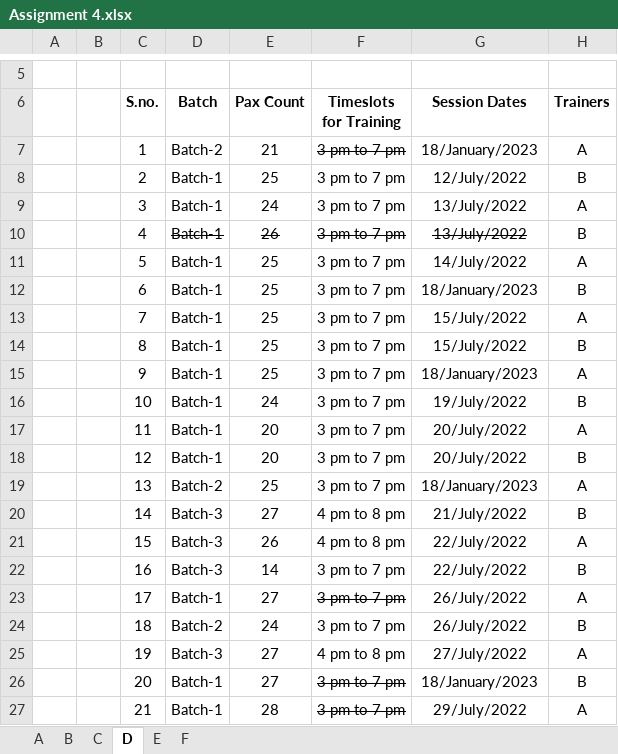
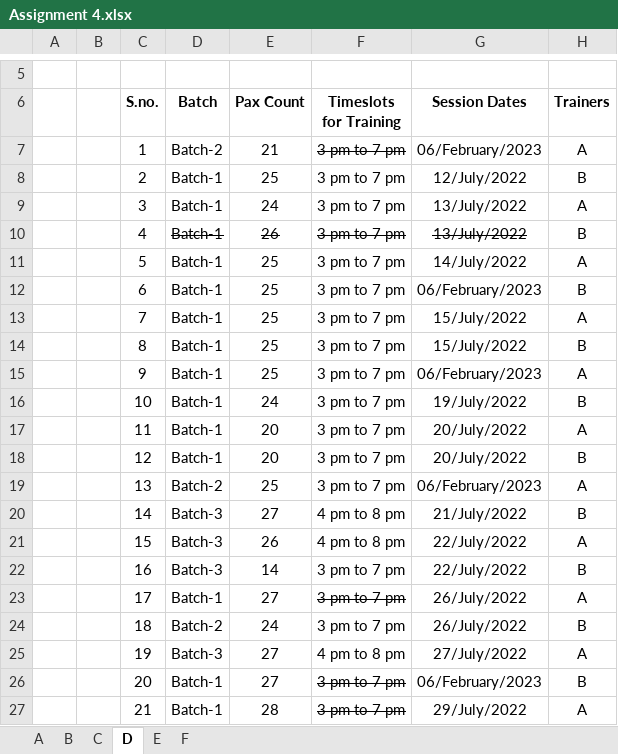
Before and after one commit to aatish-garje/Data_Analyst, an Excel workbook: Excel/Assignment 4.xlsx, sheet D, drawn as a sheet; only a part is shown, gaps mark what is left out; values as stored, in another font and other column widths than the file's, no borders; conditional formats not drawn; the diff names each change by its address in the sheet, - before the commit and + after, or states it on an @@ line.

```diff
--- a/Excel/Assignment 4.xlsx (sheet D)
+++ b/Excel/Assignment 4.xlsx (sheet D)
-G7 (Session Dates): 18/January/2023
+G7 (Session Dates): 06/February/2023
-G12 (Session Dates): 18/January/2023
+G12 (Session Dates): 06/February/2023
-G15 (Session Dates): 18/January/2023
+G15 (Session Dates): 06/February/2023
-G19 (Session Dates): 18/January/2023
+G19 (Session Dates): 06/February/2023
-G26 (Session Dates): 18/January/2023
+G26 (Session Dates): 06/February/2023
```
Also changed, not shown: sheet C, formulas that keep their value, charts or pictures, Excel/Assignment 1.xlsx, Excel/Assignment 3.2.xlsm, 2 other files.
